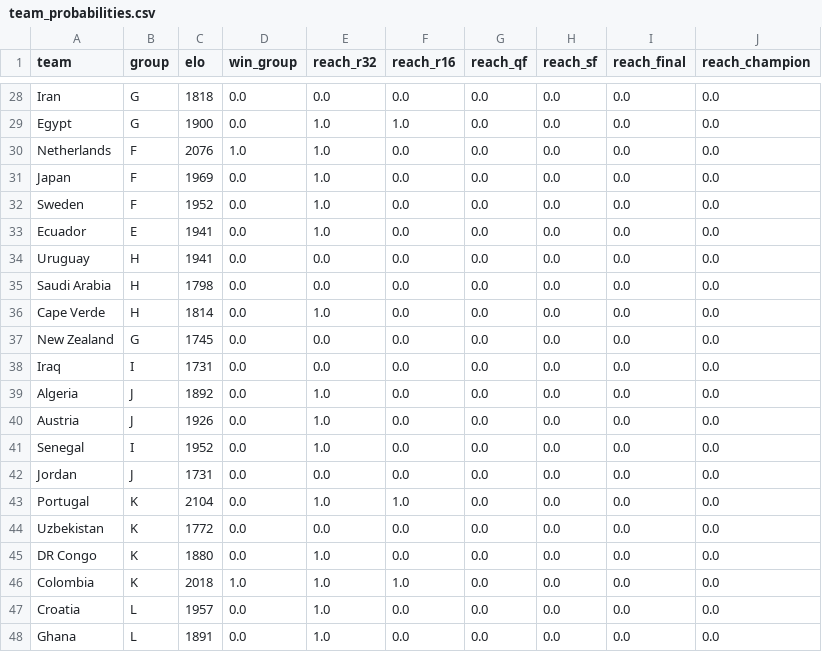
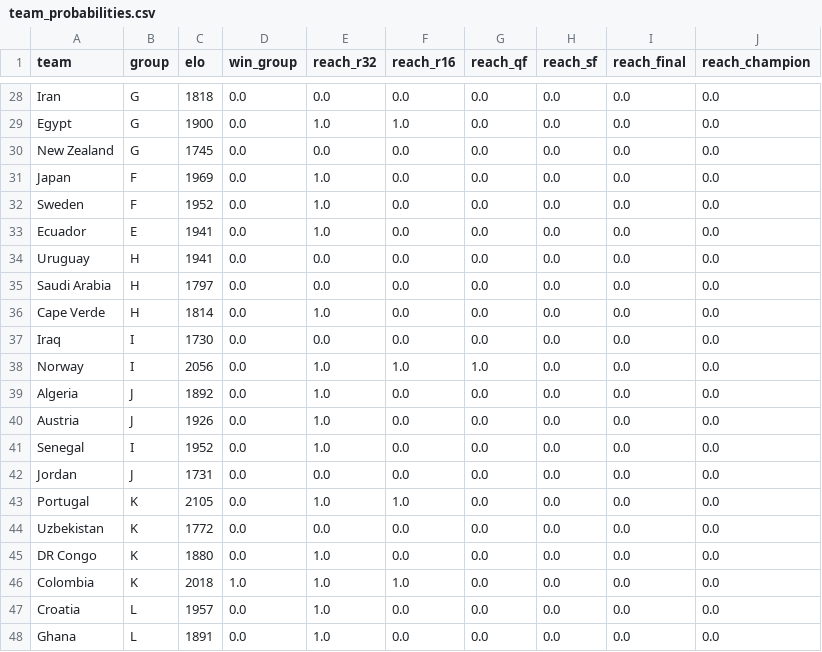
Before and after one commit to wcawleyortega-collab/worldcup-2026-model, a CSV file: outputs/team_probabilities.csv, drawn as a sheet; only a part is shown, gaps mark what is left out; the diff covers the shown part only.

```diff
--- a/outputs/team_probabilities.csv
+++ b/outputs/team_probabilities.csv
@@ -29,3 +29,3 @@ Iran,G,1818,0.0,0.0,0.0,0.0,0.0,0.0,0.0
 Egypt,G,1900,0.0,1.0,1.0,0.0,0.0,0.0,0.0
-Netherlands,F,2076,1.0,1.0,0.0,0.0,0.0,0.0,0.0
+New Zealand,G,1745,0.0,0.0,0.0,0.0,0.0,0.0,0.0
 Japan,F,1969,0.0,1.0,0.0,0.0,0.0,0.0,0.0
@@ -34,6 +34,6 @@ Ecuador,E,1941,0.0,1.0,0.0,0.0,0.0,0.0,0.0
 Uruguay,H,1941,0.0,0.0,0.0,0.0,0.0,0.0,0.0
-Saudi Arabia,H,1798,0.0,0.0,0.0,0.0,0.0,0.0,0.0
+Saudi Arabia,H,1797,0.0,0.0,0.0,0.0,0.0,0.0,0.0
 Cape Verde,H,1814,0.0,1.0,0.0,0.0,0.0,0.0,0.0
-New Zealand,G,1745,0.0,0.0,0.0,0.0,0.0,0.0,0.0
-Iraq,I,1731,0.0,0.0,0.0,0.0,0.0,0.0,0.0
+Iraq,I,1730,0.0,0.0,0.0,0.0,0.0,0.0,0.0
+Norway,I,2056,0.0,1.0,1.0,1.0,0.0,0.0,0.0
 Algeria,J,1892,0.0,1.0,0.0,0.0,0.0,0.0,0.0
@@ -42,3 +42,3 @@ Senegal,I,1952,0.0,1.0,0.0,0.0,0.0,0.0,0.0
 Jordan,J,1731,0.0,0.0,0.0,0.0,0.0,0.0,0.0
-Portugal,K,2104,0.0,1.0,1.0,0.0,0.0,0.0,0.0
+Portugal,K,2105,0.0,1.0,1.0,0.0,0.0,0.0,0.0
 Uzbekistan,K,1772,0.0,0.0,0.0,0.0,0.0,0.0,0.0
```
Also changed, not shown: 2 added rows, 3 removed rows, 4 moved rows and 9 edited cells elsewhere in this file, outputs/history.csv, 5 other files.
